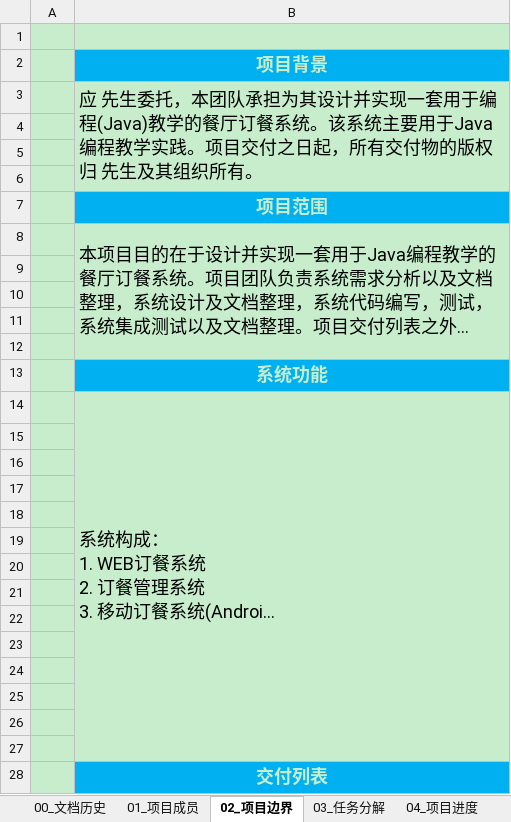
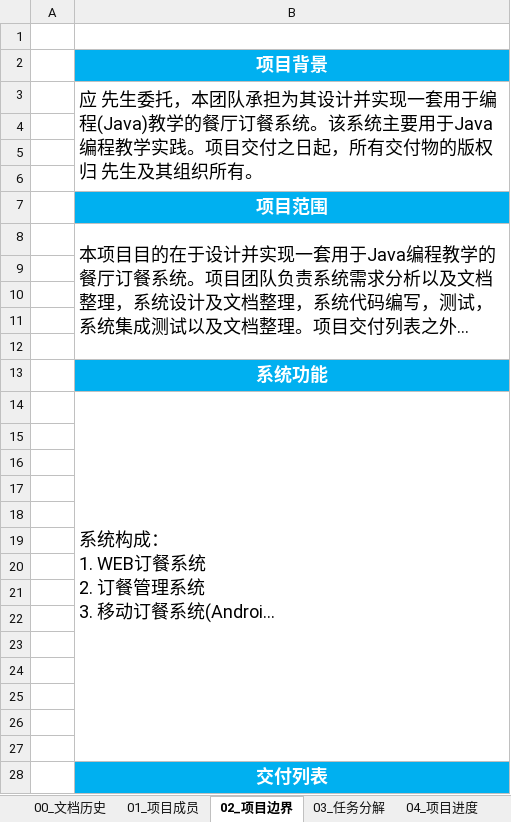
Before and after one commit to aaronluo/cuoxiazi, an Excel workbook: 01_doc/proj_plan/餐厅订餐系统_项目计划.xlsx, sheet 02_项目边界, drawn as a sheet; only a part is shown; long unchanged cells end in …; values as stored, in another font and other column widths than the file's, no borders; the diff covers the shown part only; the diff names each change by its address in the sheet, - before the commit and + after, or states it on an @@ line.

```diff
--- a/01_doc/proj_plan/餐厅订餐系统_项目计划.xlsx (sheet 02_项目边界)
+++ b/01_doc/proj_plan/餐厅订餐系统_项目计划.xlsx (sheet 02_项目边界)
-A1:B1 fill: #C7EDCC
+A1:B1 fill: none
-A2 fill: #C7EDCC
+A2 fill: none
-B2 text colour: #C7EDCC
+B2 text colour: #FFFFFF
-A3:B6 fill: #C7EDCC
+A3:B6 fill: none
-A7 fill: #C7EDCC
+A7 fill: none
-B7 text colour: #C7EDCC
+B7 text colour: #FFFFFF
-A8:B12 fill: #C7EDCC
+A8:B12 fill: none
-A13 fill: #C7EDCC
+A13 fill: none
-B13 text colour: #C7EDCC
+B13 text colour: #FFFFFF
-A14:B27 fill: #C7EDCC
+A14:B27 fill: none
-A28 fill: #C7EDCC
+A28 fill: none
-B28 text colour: #C7EDCC
+B28 text colour: #FFFFFF
```
Also changed, not shown: cell formats elsewhere in this sheet, sheet 04_项目进度, sheet 03_任务分解, sheet 05_风险管理, sheet 01_项目成员, sheet 07_沟通计划, sheet 00_文档历史, 3 more sheets.
